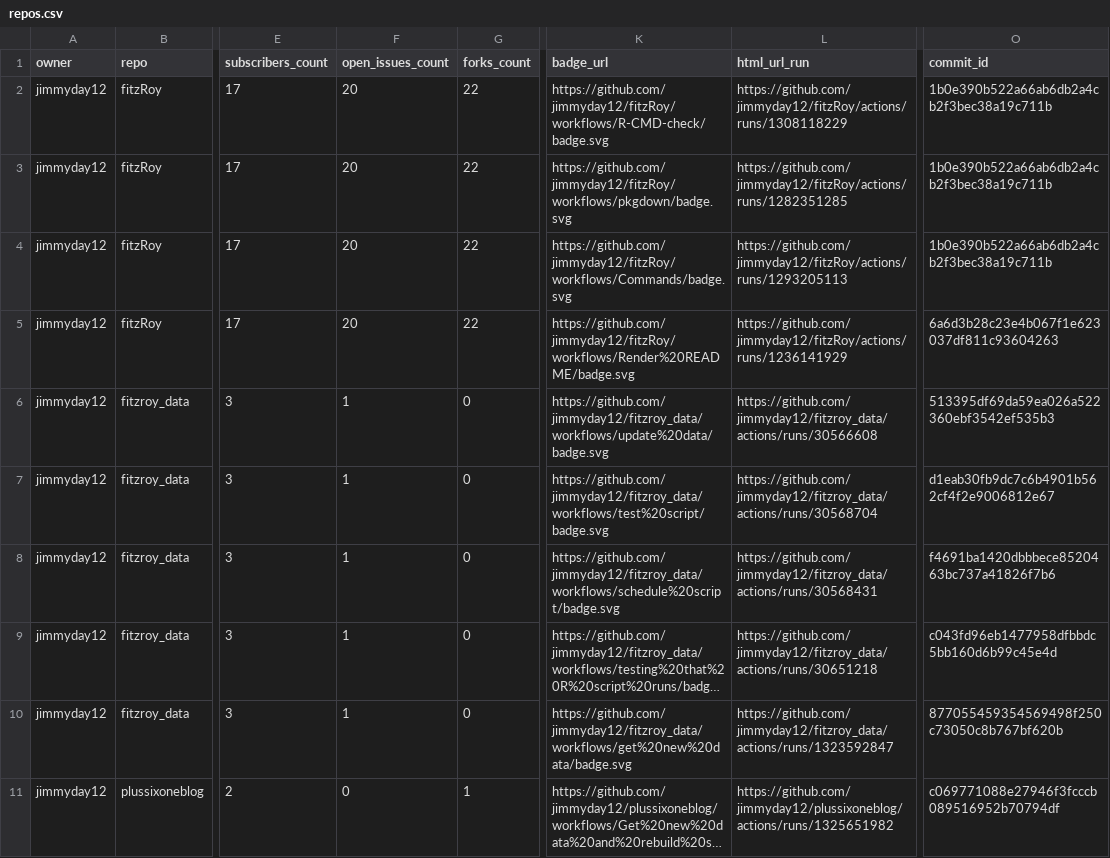
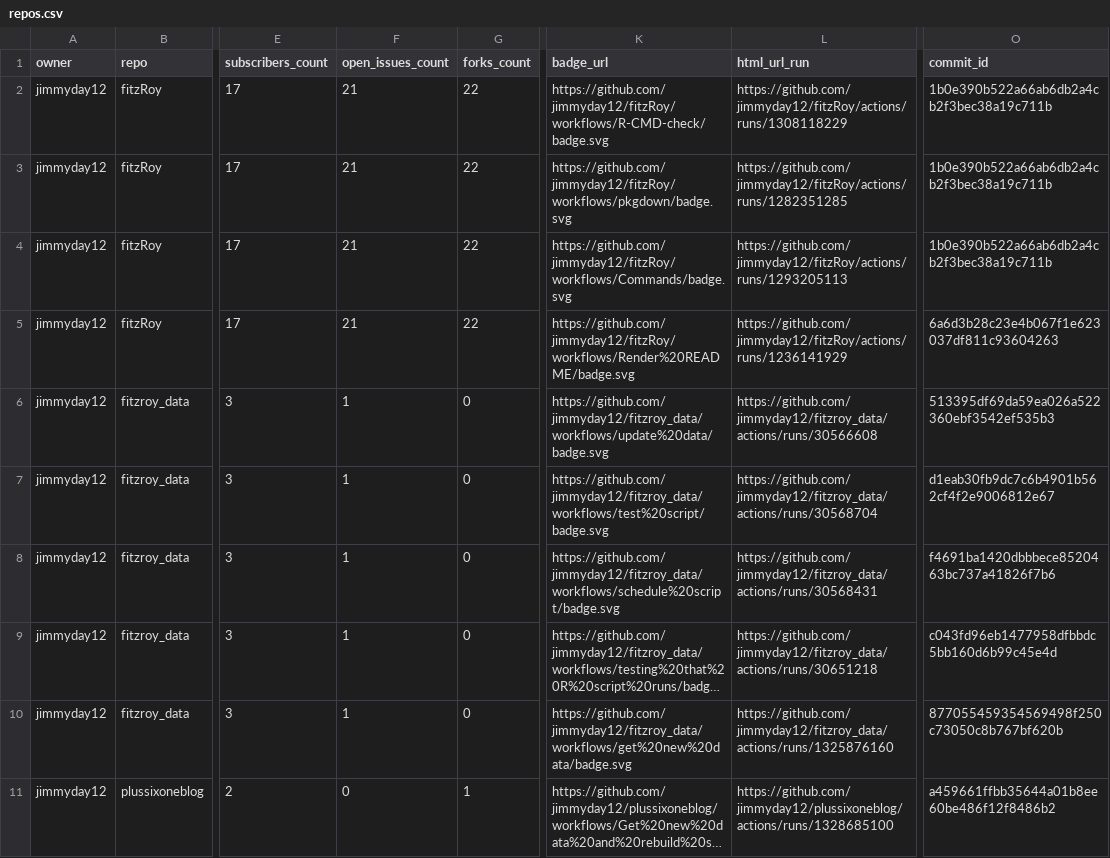
Before and after one commit to jimmyday12/status, a CSV file: repos.csv, drawn as a sheet; only a part is shown, gaps mark what is left out; long unchanged cells end in …; the diff names each change by its address in the sheet, - before the commit and + after, or states it on an @@ line.

```diff
--- a/repos.csv
+++ b/repos.csv
-F2:F5 (open_issues_count): 20
+F2:F5 (open_issues_count): 21
-L10 (html_url_run): https://github.com/jimmyday12/fitzroy_data/actions/runs/1323592847
+L10 (html_url_run): https://github.com/jimmyday12/fitzroy_data/actions/runs/1325876160
-L11 (html_url_run): https://github.com/jimmyday12/plussixoneblog/actions/runs/1325651982
+L11 (html_url_run): https://github.com/jimmyday12/plussixoneblog/actions/runs/1328685100
-O11 (commit_id): c069771088e27946f3fcccb089516952b70794df
+O11 (commit_id): a459661ffbb35644a01b8ee60be486f12f8486b2
```
Also changed, not shown: 1 other file.
